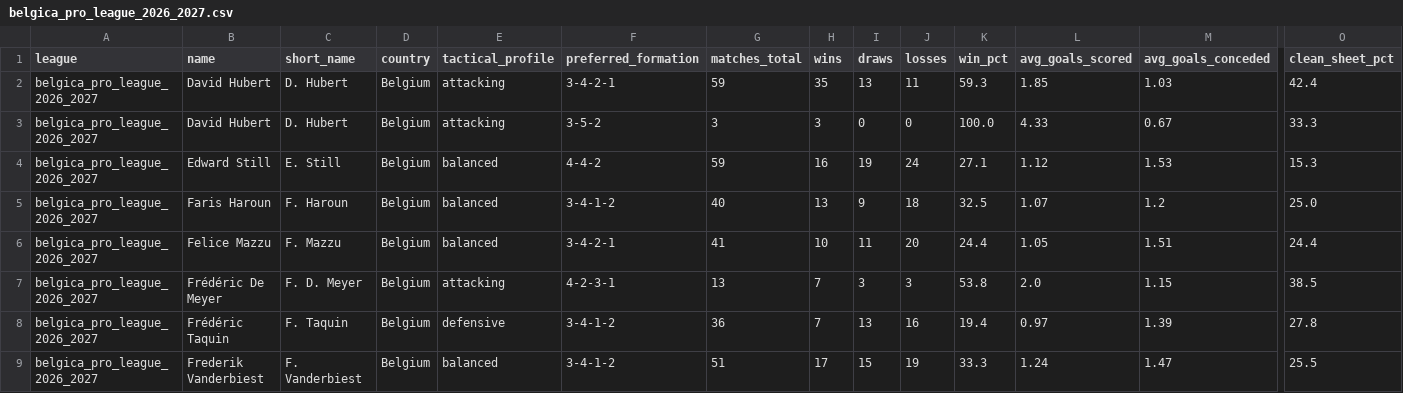
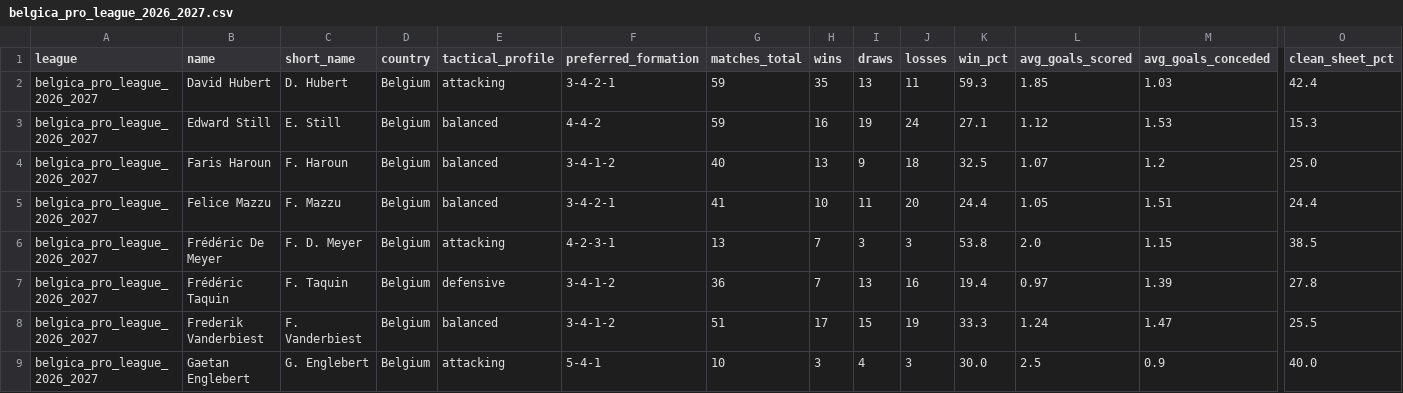
Before and after one commit to aimidas1/coach, a CSV file: belgica_pro_league_2026_2027.csv, drawn as a sheet; only a part is shown, gaps mark what is left out; the shorter side is filled out with more unchanged rows; rows hold the shown columns only; the diff names each change by its address in the sheet, - before the commit and + after, or states it on an @@ line.

```diff
--- a/belgica_pro_league_2026_2027.csv
+++ b/belgica_pro_league_2026_2027.csv
-row 3: belgica_pro_league_2026_2027 | David Hubert | D. Hubert | Belgium | attacking | 3-5-2 | 3 | 3 | 0 | 0 | 100.0 | 4.33 | 0.67 | 33.3
```
Also changed, not shown: japao_j1_league_2026_2027.csv, liga_mx_apertura_2026.csv.
